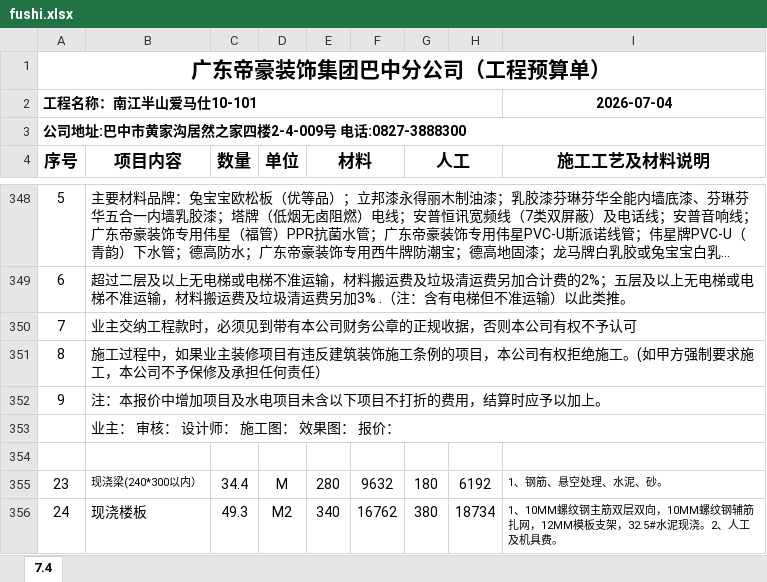
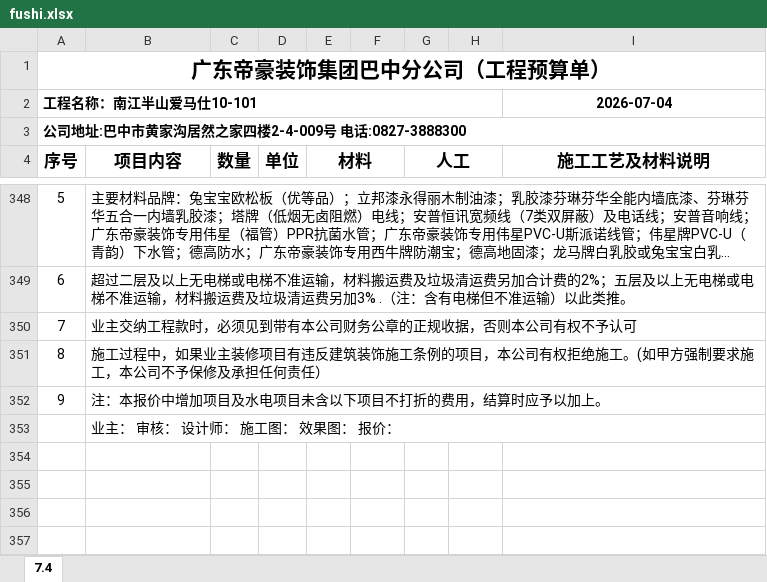
Before and after one commit to wuqiuchen900-create/baojia, an Excel workbook: muban_clean/fushi.xlsx, sheet 7.4, drawn as a sheet; only a part is shown, gaps mark what is left out; long unchanged cells end in …; values as stored, in another font and other column widths than the file's, no borders; charts and pictures not drawn; the diff names each change by its address in the sheet, - before the commit and + after, or states it on an @@ line.

```diff
--- a/muban_clean/fushi.xlsx (sheet 7.4)
+++ b/muban_clean/fushi.xlsx (sheet 7.4)
-row 354: (empty)
-row 355: 23 | 现浇梁(240*300以内） | 34.4 | M | 280 | 9632 | 180 | 6192 | 1、钢筋、悬空处理、水泥、砂。
-row 356: 24 | 现浇楼板 | 49.3 | M2 | 340 | 16762 | 380 | 18734 | 1、10MM螺纹钢主筋双层双向，10MM螺纹钢辅筋扎网，12MM模板支架，32.5#水泥现浇。2、人工及机具费。
```
Also changed, not shown: muban_clean/dizhuan.xlsx, muban_clean/mudiban.xlsx, 42 other files.
